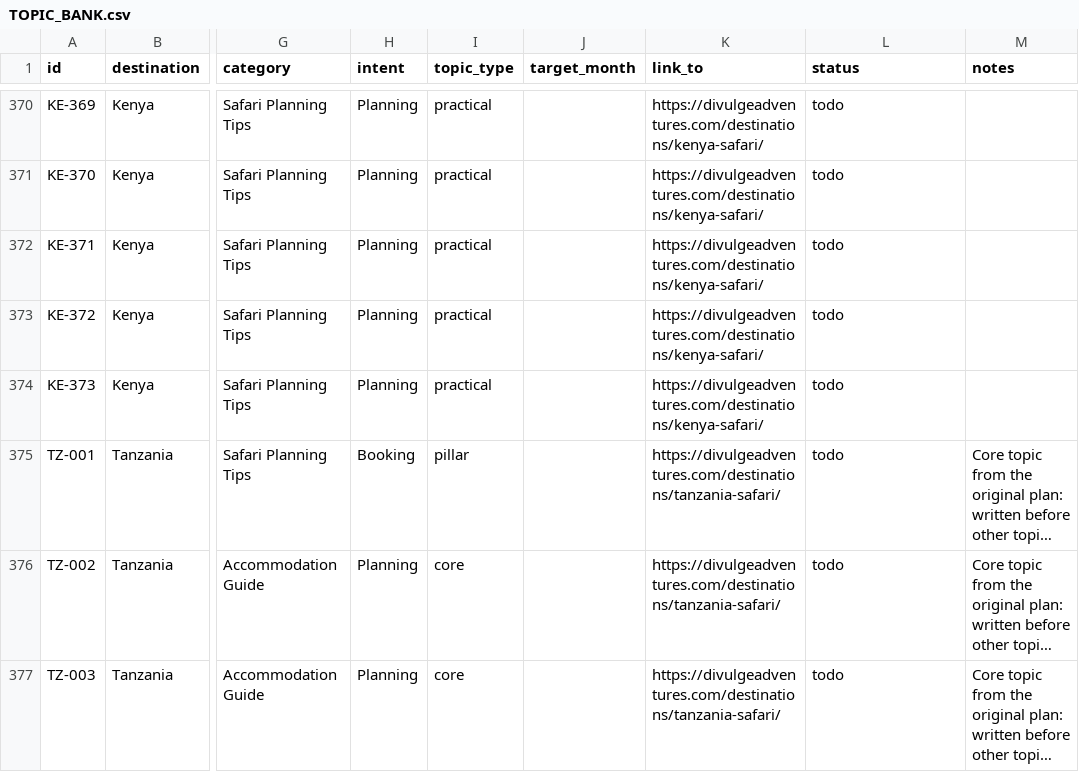
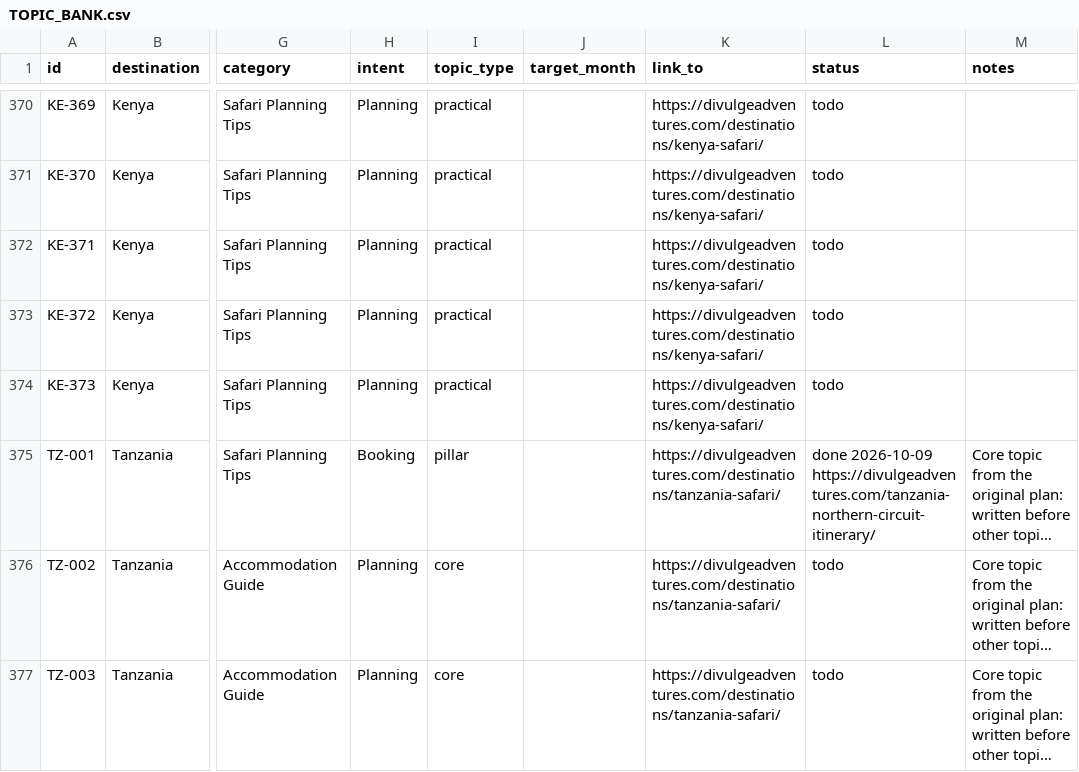
Before and after one commit to divulgeadventures/divulge-blog, a CSV file: TOPIC_BANK.csv, drawn as a sheet; only a part is shown, gaps mark what is left out; long unchanged cells end in …; the diff names each change by its address in the sheet, - before the commit and + after, or states it on an @@ line.

```diff
--- a/TOPIC_BANK.csv
+++ b/TOPIC_BANK.csv
-L375 (status): todo
+L375 (status): done 2026-10-09 https://divulgeadventures.com/tanzania-northern-circuit-itinerary/
```
Also changed, not shown: 4 other files.
